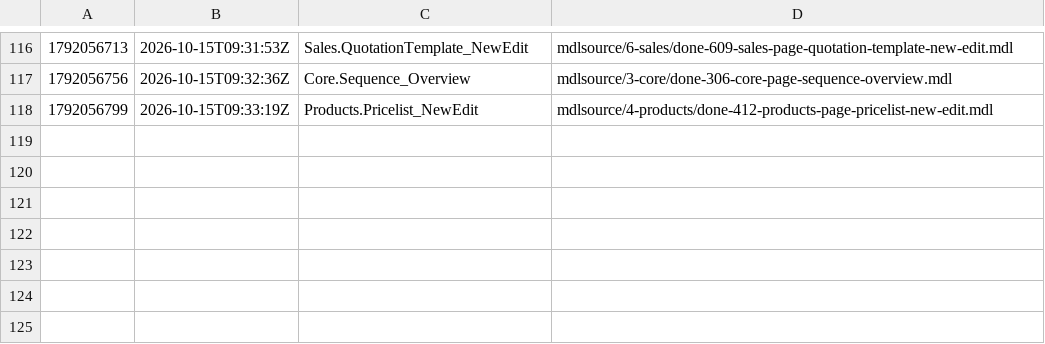
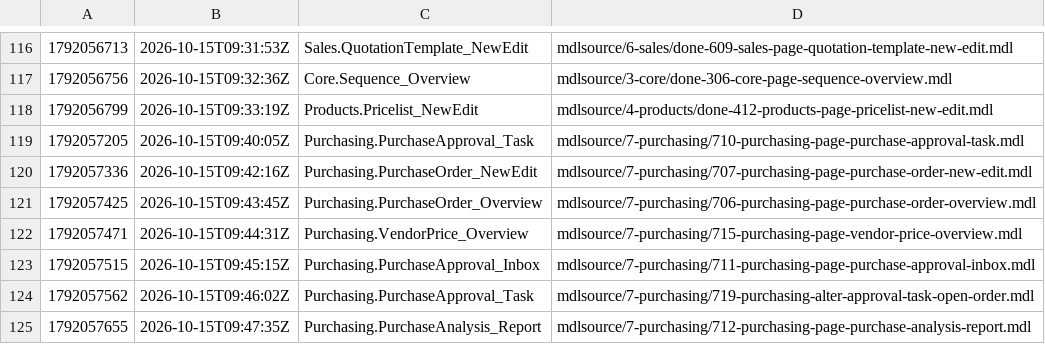
Before and after one commit to ako/erpv1, a TSV file: .claude/loop/look/owed.tsv, drawn as a sheet; only a part is shown, gaps mark what is left out.

```diff
--- a/.claude/loop/look/owed.tsv
+++ b/.claude/loop/look/owed.tsv
@@ -118 +118,8 @@
 1792056799	2026-10-15T09:33:19Z	Products.Pricelist_NewEdit	mdlsource/4-products/done-412-products-page-pricelist-new-edit.mdl
+1792057205	2026-10-15T09:40:05Z	Purchasing.PurchaseApproval_Task	mdlsource/7-purchasing/710-purchasing-page-purchase-approval-task.mdl
+1792057336	2026-10-15T09:42:16Z	Purchasing.PurchaseOrder_NewEdit	mdlsource/7-purchasing/707-purchasing-page-purchase-order-new-edit.mdl
+1792057425	2026-10-15T09:43:45Z	Purchasing.PurchaseOrder_Overview	mdlsource/7-purchasing/706-purchasing-page-purchase-order-overview.mdl
+1792057471	2026-10-15T09:44:31Z	Purchasing.VendorPrice_Overview	mdlsource/7-purchasing/715-purchasing-page-vendor-price-overview.mdl
+1792057515	2026-10-15T09:45:15Z	Purchasing.PurchaseApproval_Inbox	mdlsource/7-purchasing/711-purchasing-page-purchase-approval-inbox.mdl
+1792057562	2026-10-15T09:46:02Z	Purchasing.PurchaseApproval_Task	mdlsource/7-purchasing/719-purchasing-alter-approval-task-open-order.mdl
+1792057655	2026-10-15T09:47:35Z	Purchasing.PurchaseAnalysis_Report	mdlsource/7-purchasing/712-purchasing-page-purchase-analysis-report.mdl
```
Also changed, not shown: .claude/loop/metrics-ledger.tsv, 46 other files.
